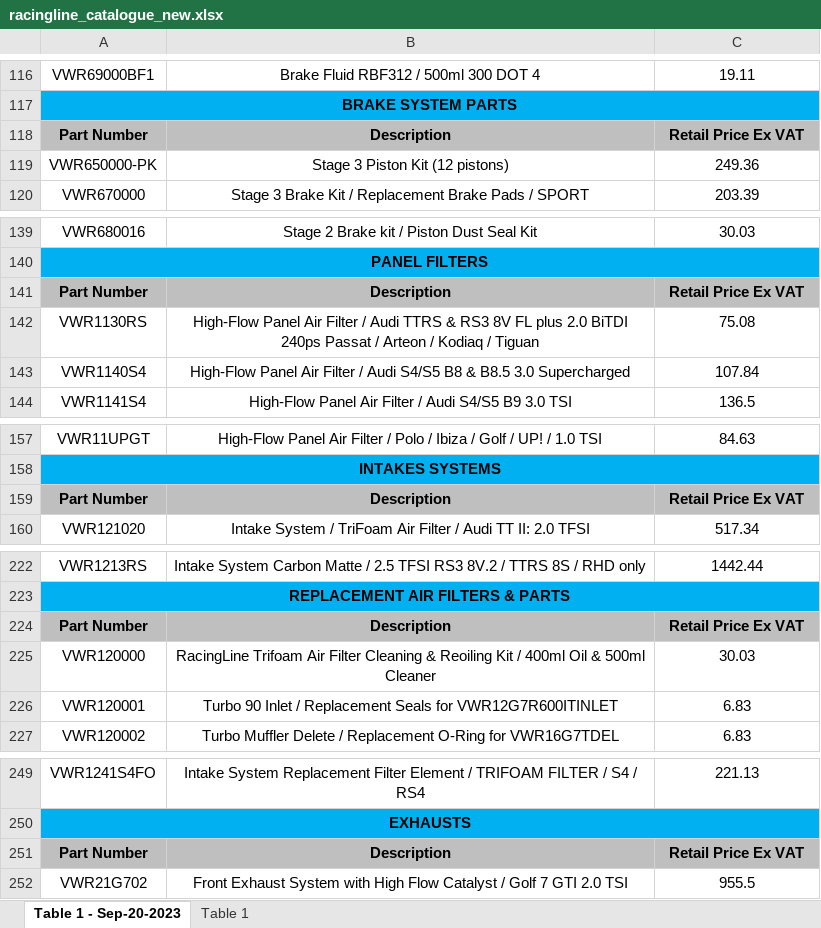
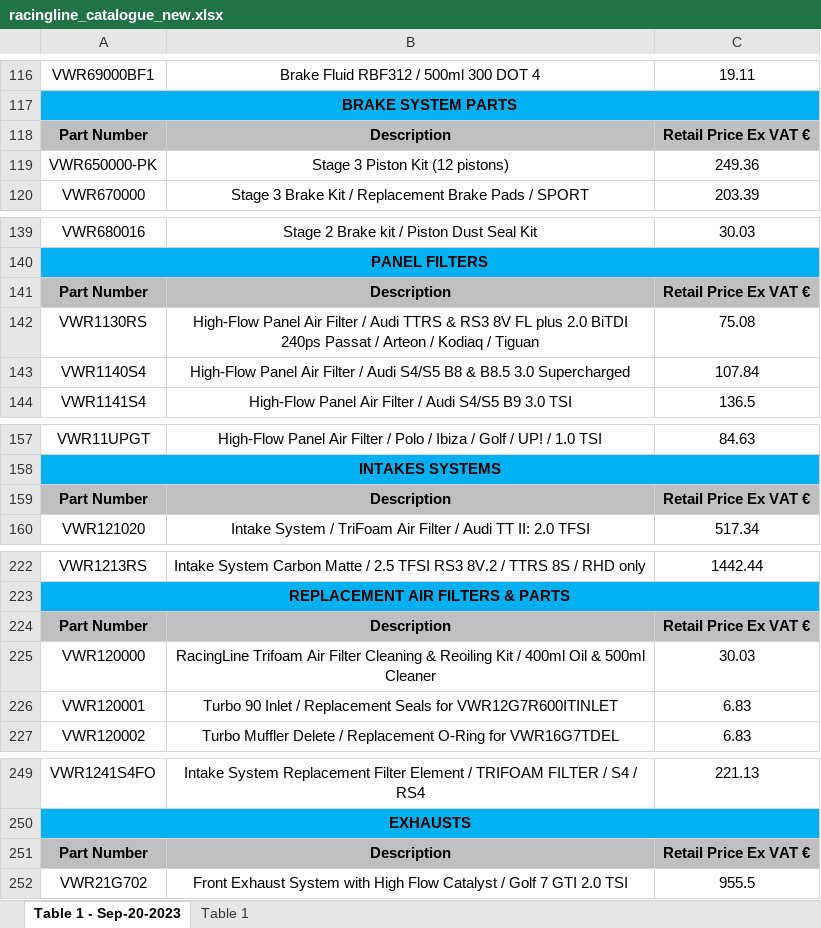
Before and after one commit to edasweb/catalogos, an Excel workbook: RACINGLINE/RACINGLINE 2023-09-20 - June 2023/racingline_catalogue_new.xlsx, sheet Table 1 - Sep-20-2023, drawn as a sheet; only a part is shown, gaps mark what is left out; values as stored, in another font and other column widths than the file's, no borders; charts and pictures not drawn; the diff covers the shown part only; the diff names each change by its address in the sheet, - before the commit and + after, or states it on an @@ line.

```diff
--- a/RACINGLINE/RACINGLINE 2023-09-20 - June 2023/racingline_catalogue_new.xlsx (sheet Table 1 - Sep-20-2023)
+++ b/RACINGLINE/RACINGLINE 2023-09-20 - June 2023/racingline_catalogue_new.xlsx (sheet Table 1 - Sep-20-2023)
-C118: Retail Price Ex VAT
+C118: Retail Price Ex VAT €
-C141: Retail Price Ex VAT
+C141: Retail Price Ex VAT €
-C159: Retail Price Ex VAT
+C159: Retail Price Ex VAT €
-C224: Retail Price Ex VAT
+C224: Retail Price Ex VAT €
-C251: Retail Price Ex VAT
+C251: Retail Price Ex VAT €
```
Also changed, not shown: 13 edited cells elsewhere in this sheet, charts or pictures, Akrapovic/akrapovik_code/akrapovic_all_stars_import_catalogue_new.xlsx, EVENTURI/EVENTURI 2023-09-19 - Junho/eventuri_catalogue_new.xlsx, 33 other files.
